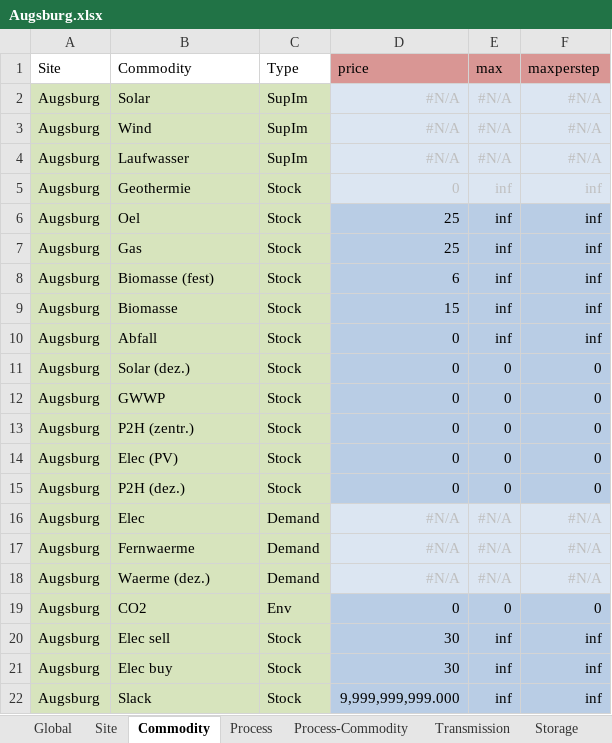
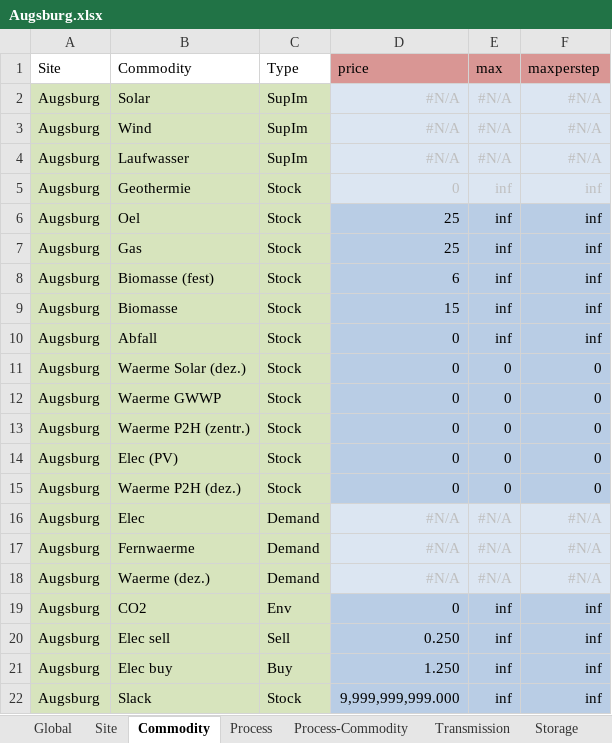
Before and after one commit to AndreasStefan/urbs, an Excel workbook: Augsburg.xlsx, sheet Commodity, drawn as a sheet; values as stored, in another font and other column widths than the file's, no borders; conditional formats not drawn; the diff names each change by its address in the sheet, - before the commit and + after, or states it on an @@ line.

```diff
--- a/Augsburg.xlsx (sheet Commodity)
+++ b/Augsburg.xlsx (sheet Commodity)
-B11 (Commodity): Solar (dez.)
+B11 (Commodity): Waerme Solar (dez.)
-B12 (Commodity): GWWP
+B12 (Commodity): Waerme GWWP
-B13 (Commodity): P2H (zentr.)
+B13 (Commodity): Waerme P2H (zentr.)
-B15 (Commodity): P2H (dez.)
+B15 (Commodity): Waerme P2H (dez.)
-E19 (max): 0
+E19 (max): inf
-F19 (maxperstep): 0
+F19 (maxperstep): inf
-C20 (Type): Stock
+C20 (Type): Sell
-D20 (price): 30
+D20 (price): 0.250
-C21 (Type): Stock
+C21 (Type): Buy
-D21 (price): 30
+D21 (price): 1.250
```
Also changed, not shown: sheet Buy-Sell-Price, sheet Process, sheet Process-Commodity, sheet Storage, formulas that keep their value, 1 other file.
